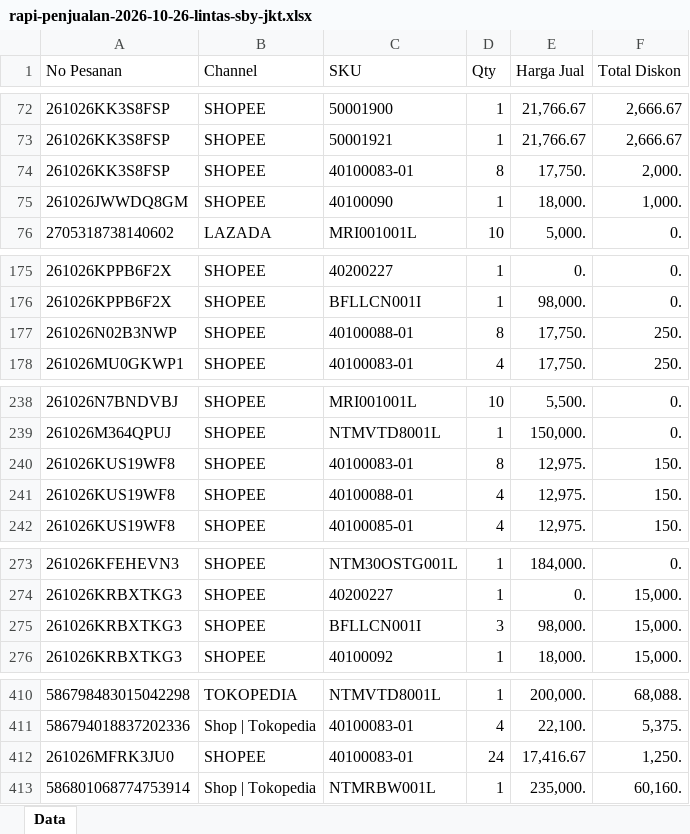
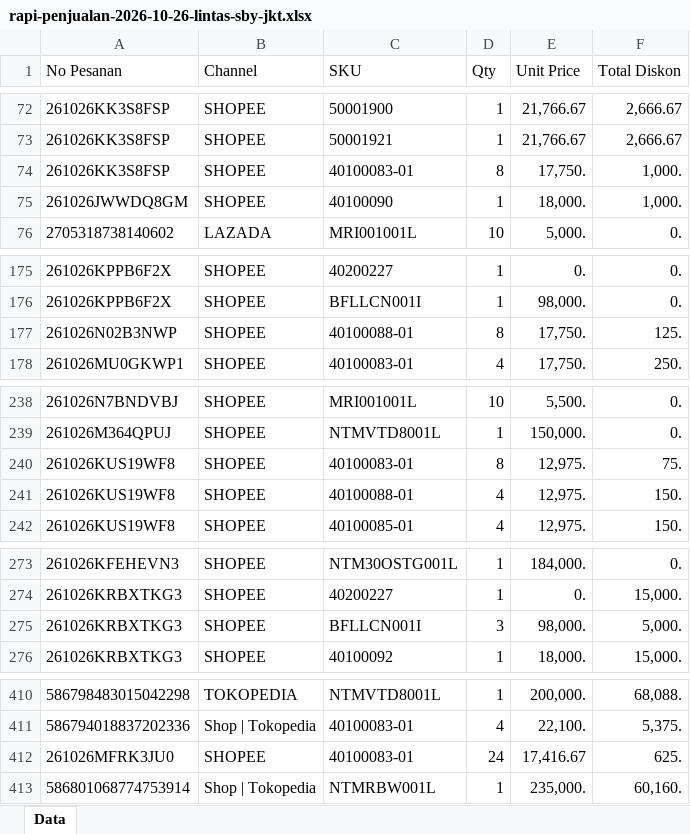
Before and after one commit to mataharilabs/jubelio-accurate-staging, an Excel workbook: samples/rapi-penjualan-2026-10-26-lintas-sby-jkt.xlsx, sheet Data, drawn as a sheet; only a part is shown, gaps mark what is left out; values as stored, in another font and other column widths than the file's, no borders; the diff covers the shown part only; the diff names each change by its address in the sheet, - before the commit and + after, or states it on an @@ line.

```diff
--- a/samples/rapi-penjualan-2026-10-26-lintas-sby-jkt.xlsx (sheet Data)
+++ b/samples/rapi-penjualan-2026-10-26-lintas-sby-jkt.xlsx (sheet Data)
-E1: Harga Jual
+E1: Unit Price
-F74 (Total Diskon): 2,000.
+F74 (Total Diskon): 1,000.
-F177 (Total Diskon): 250.
+F177 (Total Diskon): 125.
-F240 (Total Diskon): 150.
+F240 (Total Diskon): 75.
-F275 (Total Diskon): 15,000.
+F275 (Total Diskon): 5,000.
-F412 (Total Diskon): 1,250.
+F412 (Total Diskon): 625.
```
Also changed, not shown: 1 edited cell elsewhere in this sheet, 8 other files.
